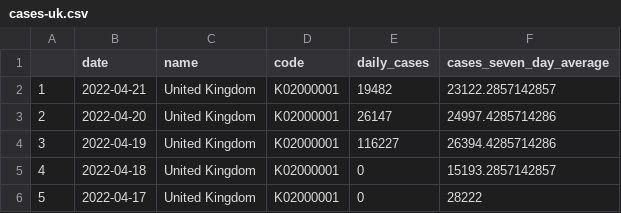
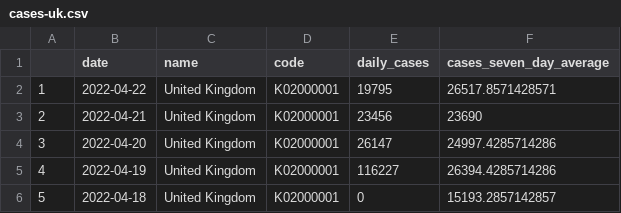
Before and after one commit to GWilloughby99/covid-automation, a CSV file: raw-data/cases-uk.csv, drawn as a sheet; only a part is shown; the shorter side is filled out with more unchanged rows; addresses are those after the commit; the diff names each change by its address in the sheet, - before the commit and + after, or states it on an @@ line.

```diff
--- a/raw-data/cases-uk.csv
+++ b/raw-data/cases-uk.csv
+row 2: 1 | 2022-04-22 | United Kingdom | K02000001 | 19795 | 26517.8571428571
@@ column A renumbered from row 3 down @@
-E3 (daily_cases): 19482
+E3 (daily_cases): 23456
-F3 (cases_seven_day_average): 23122.2857142857
+F3 (cases_seven_day_average): 23690
```
Also changed, not shown: raw-data/england_cases.csv, raw-data/latest_hospitalisations.csv, 14 other files.
